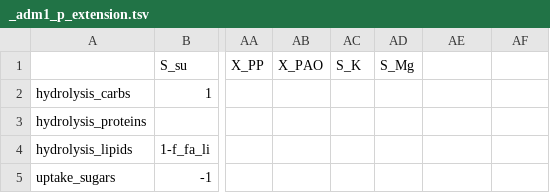
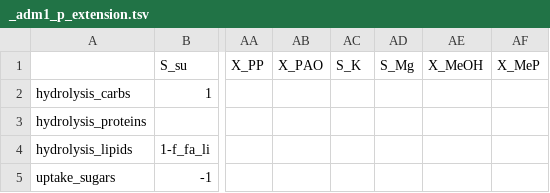
Before and after one commit to QSD-Group/QSDsan, a TSV file: qsdsan/data/process_data/_adm1_p_extension.tsv, drawn as a sheet; only a part is shown, gaps mark what is left out; the diff names each change by its address in the sheet, - before the commit and + after, or states it on an @@ line.

Commit message:
Revert "Update _adm1_p_extension.tsv"
This reverts commit 8c2998eba231c4535e291f614d5ef0bae4e02fe9.

```diff
--- a/qsdsan/data/process_data/_adm1_p_extension.tsv
+++ b/qsdsan/data/process_data/_adm1_p_extension.tsv
-AE1: (empty)
+AE1: X_MeOH
-AF1: (empty)
+AF1: X_MeP
```
